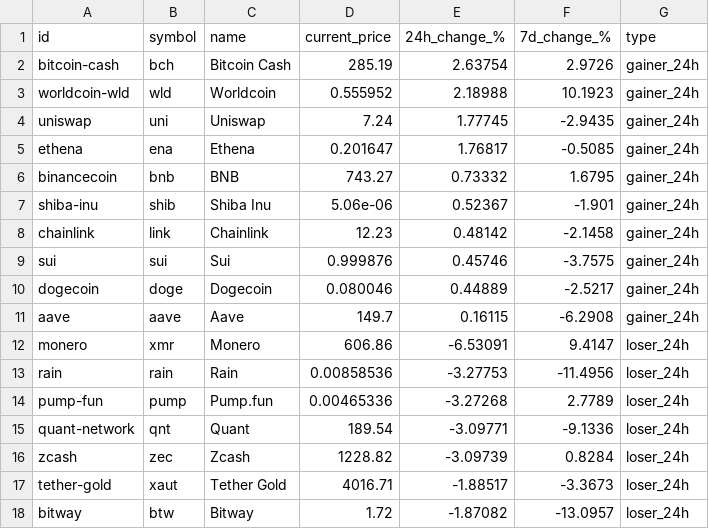
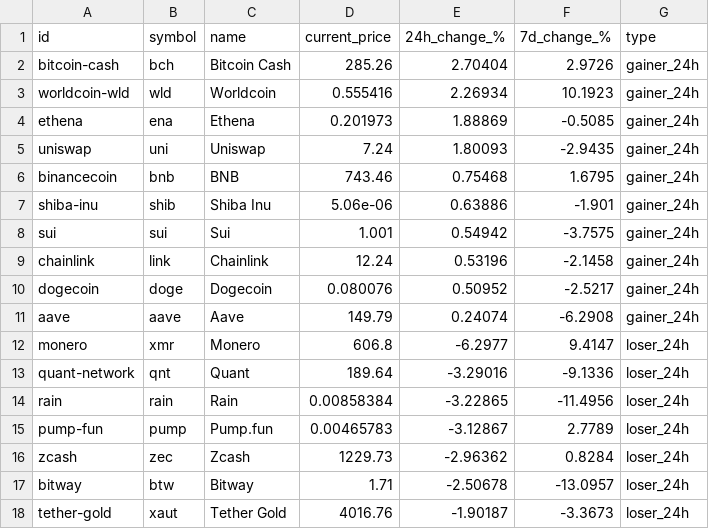
Before and after one commit to rfrm-dao/MarketDataResearch, a CSV file: TopGainersAndLosers.csv, drawn as a sheet; only a part is shown; the diff covers the shown part only.

```diff
--- a/TopGainersAndLosers.csv
+++ b/TopGainersAndLosers.csv
@@ -1,18 +1,18 @@
 id,symbol,name,current_price,24h_change_%,7d_change_%,type
-bitcoin-cash,bch,Bitcoin Cash,285.19,2.63754,2.9726,gainer_24h
-worldcoin-wld,wld,Worldcoin,0.555952,2.18988,10.1923,gainer_24h
-uniswap,uni,Uniswap,7.24,1.77745,-2.9435,gainer_24h
-ethena,ena,Ethena,0.201647,1.76817,-0.5085,gainer_24h
-binancecoin,bnb,BNB,743.27,0.73332,1.6795,gainer_24h
-shiba-inu,shib,Shiba Inu,5.06e-06,0.52367,-1.901,gainer_24h
-chainlink,link,Chainlink,12.23,0.48142,-2.1458,gainer_24h
-sui,sui,Sui,0.999876,0.45746,-3.7575,gainer_24h
-dogecoin,doge,Dogecoin,0.080046,0.44889,-2.5217,gainer_24h
-aave,aave,Aave,149.7,0.16115,-6.2908,gainer_24h
-monero,xmr,Monero,606.86,-6.53091,9.4147,loser_24h
-rain,rain,Rain,0.00858536,-3.27753,-11.4956,loser_24h
-pump-fun,pump,Pump.fun,0.00465336,-3.27268,2.7789,loser_24h
-quant-network,qnt,Quant,189.54,-3.09771,-9.1336,loser_24h
-zcash,zec,Zcash,1228.82,-3.09739,0.8284,loser_24h
-tether-gold,xaut,Tether Gold,4016.71,-1.88517,-3.3673,loser_24h
-bitway,btw,Bitway,1.72,-1.87082,-13.0957,loser_24h
+bitcoin-cash,bch,Bitcoin Cash,285.26,2.70404,2.9726,gainer_24h
+worldcoin-wld,wld,Worldcoin,0.555416,2.26934,10.1923,gainer_24h
+ethena,ena,Ethena,0.201973,1.88869,-0.5085,gainer_24h
+uniswap,uni,Uniswap,7.24,1.80093,-2.9435,gainer_24h
+binancecoin,bnb,BNB,743.46,0.75468,1.6795,gainer_24h
+shiba-inu,shib,Shiba Inu,5.06e-06,0.63886,-1.901,gainer_24h
+sui,sui,Sui,1.001,0.54942,-3.7575,gainer_24h
+chainlink,link,Chainlink,12.24,0.53196,-2.1458,gainer_24h
+dogecoin,doge,Dogecoin,0.080076,0.50952,-2.5217,gainer_24h
+aave,aave,Aave,149.79,0.24074,-6.2908,gainer_24h
+monero,xmr,Monero,606.8,-6.2977,9.4147,loser_24h
+quant-network,qnt,Quant,189.64,-3.29016,-9.1336,loser_24h
+rain,rain,Rain,0.00858384,-3.22865,-11.4956,loser_24h
+pump-fun,pump,Pump.fun,0.00465783,-3.12867,2.7789,loser_24h
+zcash,zec,Zcash,1229.73,-2.96362,0.8284,loser_24h
+bitway,btw,Bitway,1.71,-2.50678,-13.0957,loser_24h
+tether-gold,xaut,Tether Gold,4016.76,-1.90187,-3.3673,loser_24h
```
Also changed, not shown: 1 added row, 1 removed row and 39 edited cells elsewhere in this file, CategoryPerformance.csv.
